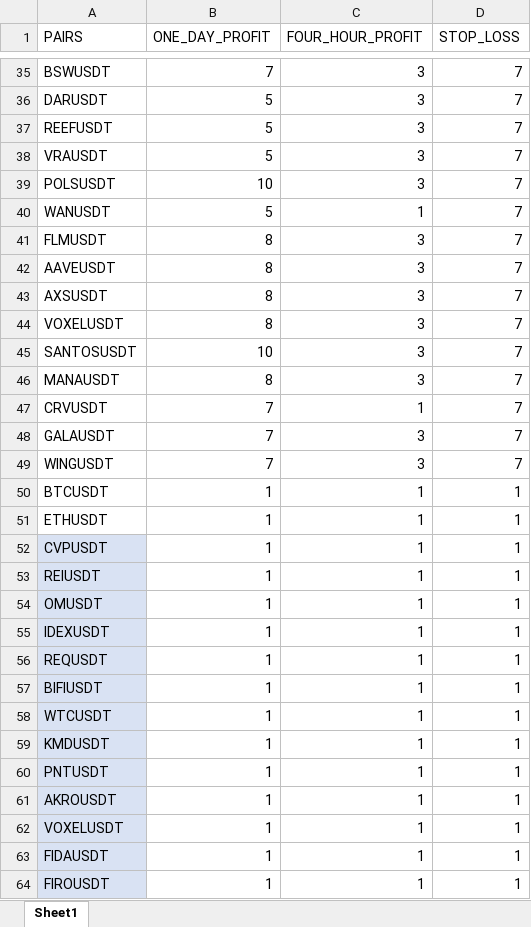
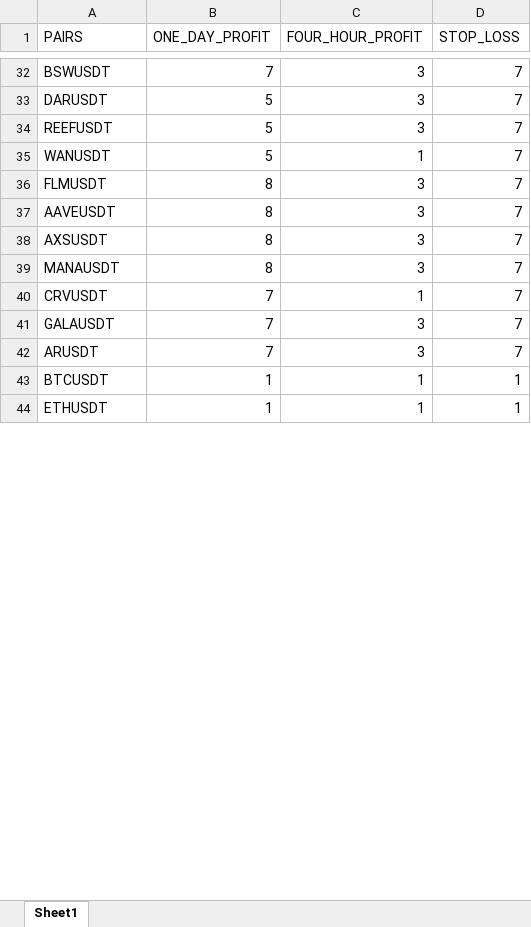
Before and after one commit to bashmastr/tradingView-alert-custom-bot, an Excel workbook: Profit-Percentages.xlsx, sheet Sheet1, drawn as a sheet; only a part is shown, gaps mark what is left out; values as stored, in another font and other column widths than the file's, no borders; charts and pictures and table styles not drawn; removed rows and columns are numbered as before the commit, all else as after; the diff covers the shown part only; the diff names each change by its address in the sheet, - before the commit and + after, or states it on an @@ line.

```diff
--- a/Profit-Percentages.xlsx (sheet Sheet1)
+++ b/Profit-Percentages.xlsx (sheet Sheet1)
-row 38: VRAUSDT | 5 | 3 | 7
-row 39: POLSUSDT | 10 | 3 | 7
-row 44: VOXELUSDT | 8 | 3 | 7
-row 45: SANTOSUSDT | 10 | 3 | 7
-A42 (PAIRS): WINGUSDT
+A42 (PAIRS): ARUSDT
-row 52: CVPUSDT | 1 | 1 | 1
-row 53: REIUSDT | 1 | 1 | 1
-row 54: OMUSDT | 1 | 1 | 1
-row 55: IDEXUSDT | 1 | 1 | 1
-row 56: REQUSDT | 1 | 1 | 1
-row 57: BIFIUSDT | 1 | 1 | 1
-row 58: WTCUSDT | 1 | 1 | 1
-row 59: KMDUSDT | 1 | 1 | 1
-row 60: PNTUSDT | 1 | 1 | 1
-row 61: AKROUSDT | 1 | 1 | 1
-row 62: VOXELUSDT | 1 | 1 | 1
-row 63: FIDAUSDT | 1 | 1 | 1
-row 64: FIROUSDT | 1 | 1 | 1
```
Also changed, not shown: 4 added rows and 9 removed rows elsewhere in this sheet, 5 other files.
